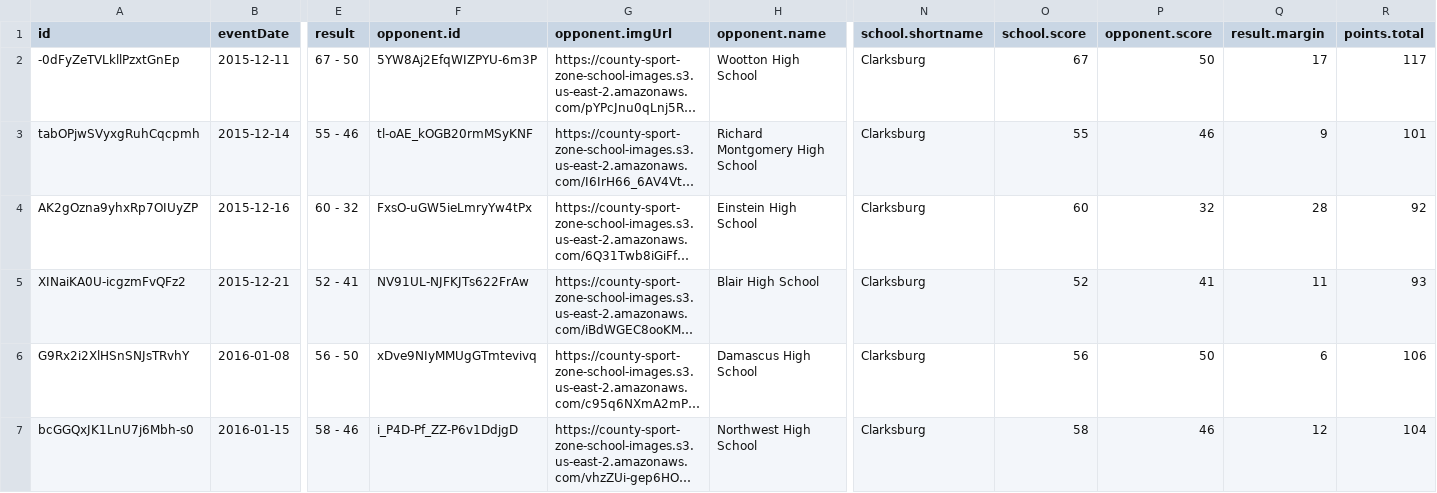
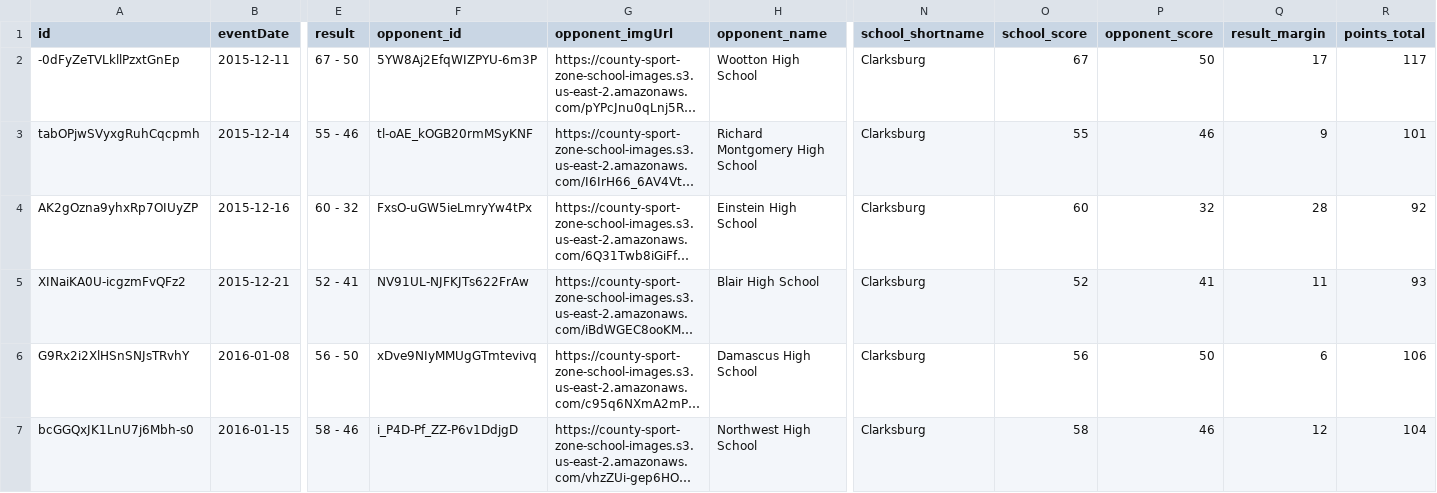
Before and after one commit to ChristopherWajda/mcps-sports, a CSV file: Basketball Girls Varsity_results_correx.csv, drawn as a sheet; only a part is shown, gaps mark what is left out; long unchanged cells end in …; the diff names each change by its address in the sheet, - before the commit and + after, or states it on an @@ line.

Commit message:
Update Basketball Girls Varsity_results_correx.csv
replace "." with "_" in column headings

```diff
--- a/Basketball Girls Varsity_results_correx.csv
+++ b/Basketball Girls Varsity_results_correx.csv
-F1: opponent.id
+F1: opponent_id
-G1: opponent.imgUrl
+G1: opponent_imgUrl
-H1: opponent.name
+H1: opponent_name
-N1: school.shortname
+N1: school_shortname
-O1: school.score
+O1: school_score
-P1: opponent.score
+P1: opponent_score
-Q1: result.margin
+Q1: result_margin
-R1: points.total
+R1: points_total
```
